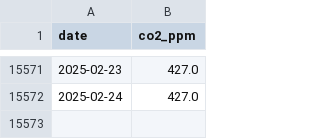
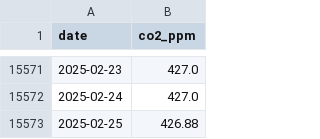
Before and after one commit to Bigdata2025Team5/Assignment_3, a CSV file: co2_daily.csv, drawn as a sheet; only a part is shown, gaps mark what is left out.

```diff
--- a/co2_daily.csv
+++ b/co2_daily.csv
@@ -15572 +15572,2 @@ date,co2_ppm
 2025-02-24,427.0
+2025-02-25,426.88
```
Also changed, not shown: 3 other files.
